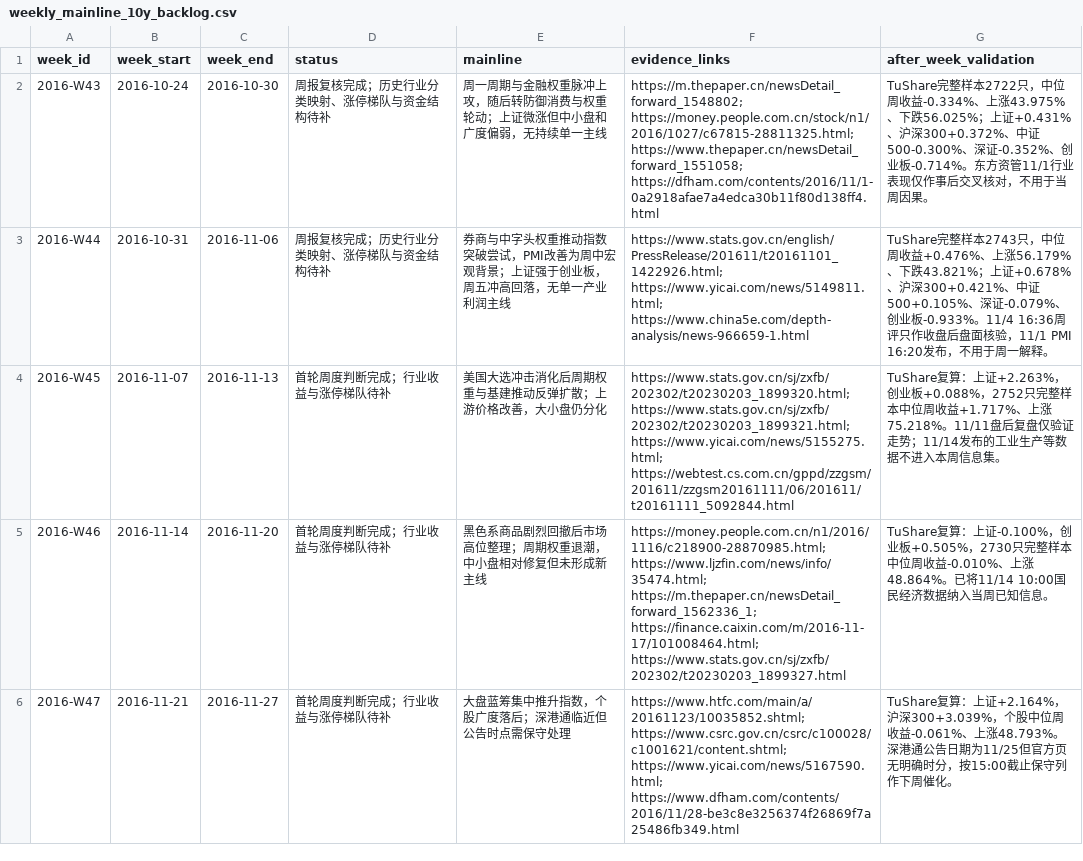
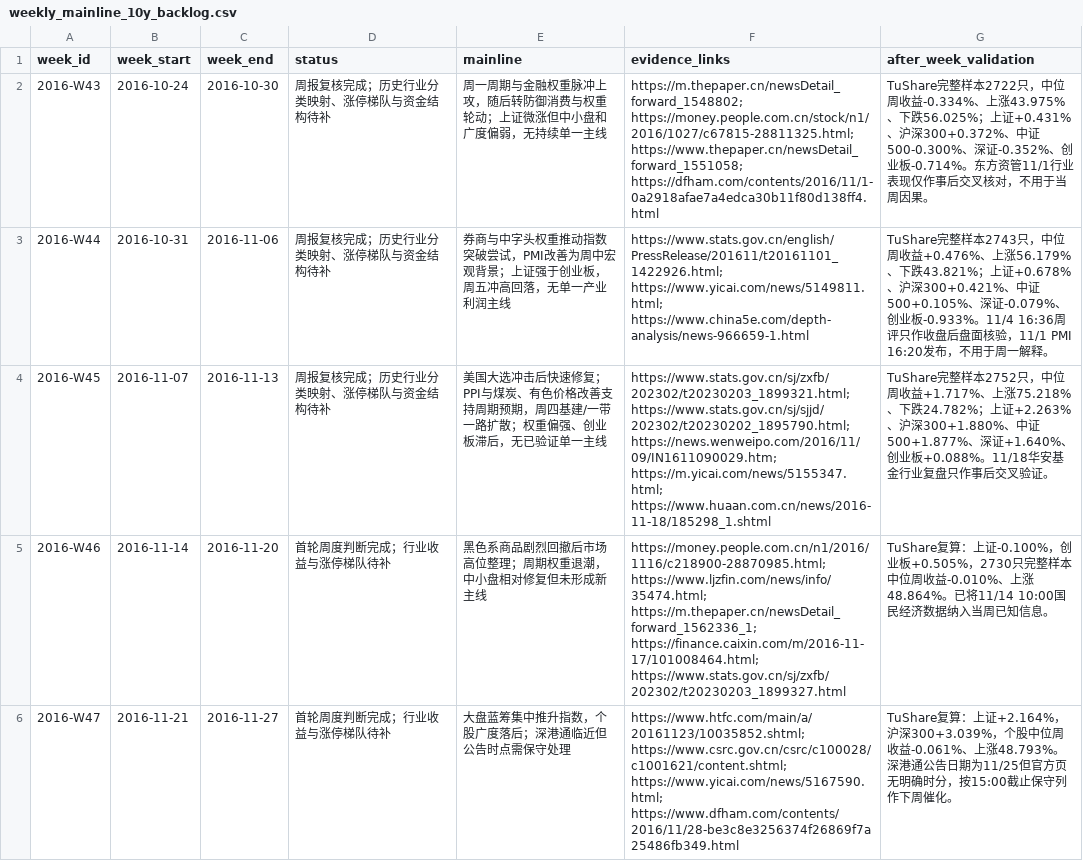
Before and after one commit to seacy19/WJ-, a CSV file: ww_research_results/weekly_mainline_10y_backlog.csv, drawn as a sheet; only a part is shown.

Commit message:
Review weekly mainline evidence for 2016-W45

```diff
--- a/ww_research_results/weekly_mainline_10y_backlog.csv
+++ b/ww_research_results/weekly_mainline_10y_backlog.csv
@@ -3,3 +3,3 @@
 "2016-W44","2016-10-31","2016-11-06","周报复核完成；历史行业分类映射、涨停梯队与资金结构待补","券商与中字头权重推动指数突破尝试，PMI改善为周中宏观背景；上证强于创业板，周五冲高回落，无单一产业利润主线","https://www.stats.gov.cn/english/PressRelease/201611/t20161101_1422926.html; https://www.yicai.com/news/5149811.html; https://www.china5e.com/depth-analysis/news-966659-1.html","TuShare完整样本2743只，中位周收益+0.476%、上涨56.179%、下跌43.821%；上证+0.678%、沪深300+0.421%、中证500+0.105%、深证-0.079%、创业板-0.933%。11/4 16:36周评只作收盘后盘面核验，11/1 PMI 16:20发布，不用于周一解释。"
-"2016-W45","2016-11-07","2016-11-13","首轮周度判断完成；行业收益与涨停梯队待补","美国大选冲击消化后周期权重与基建推动反弹扩散；上游价格改善，大小盘仍分化","https://www.stats.gov.cn/sj/zxfb/202302/t20230203_1899320.html; https://www.stats.gov.cn/sj/zxfb/202302/t20230203_1899321.html; https://www.yicai.com/news/5155275.html; https://webtest.cs.com.cn/gppd/zzgsm/201611/zzgsm20161111/06/201611/t20161111_5092844.html","TuShare复算：上证+2.263%，创业板+0.088%，2752只完整样本中位周收益+1.717%、上涨75.218%。11/11盘后复盘仅验证走势；11/14发布的工业生产等数据不进入本周信息集。"
+"2016-W45","2016-11-07","2016-11-13","周报复核完成；历史行业分类映射、涨停梯队与资金结构待补","美国大选冲击后快速修复；PPI与煤炭、有色价格改善支持周期预期，周四基建/一带一路扩散；权重偏强、创业板滞后，无已验证单一主线","https://www.stats.gov.cn/sj/zxfb/202302/t20230203_1899321.html; https://www.stats.gov.cn/sj/sjjd/202302/t20230202_1895790.html; https://news.wenweipo.com/2016/11/09/IN1611090029.htm; https://m.yicai.com/news/5155347.html; https://www.huaan.com.cn/news/2016-11-18/185298_1.shtml","TuShare完整样本2752只，中位周收益+1.717%、上涨75.218%、下跌24.782%；上证+2.263%、沪深300+1.880%、中证500+1.877%、深证+1.640%、创业板+0.088%。11/18华安基金行业复盘只作事后交叉验证。"
 "2016-W46","2016-11-14","2016-11-20","首轮周度判断完成；行业收益与涨停梯队待补","黑色系商品剧烈回撤后市场高位整理；周期权重退潮，中小盘相对修复但未形成新主线","https://money.people.com.cn/n1/2016/1116/c218900-28870985.html; https://www.ljzfin.com/news/info/35474.html; https://m.thepaper.cn/newsDetail_forward_1562336_1; https://finance.caixin.com/m/2016-11-17/101008464.html; https://www.stats.gov.cn/sj/zxfb/202302/t20230203_1899327.html","TuShare复算：上证-0.100%，创业板+0.505%，2730只完整样本中位周收益-0.010%、上涨48.864%。已将11/14 10:00国民经济数据纳入当周已知信息。"
```
Also changed, not shown: 1 other file.
